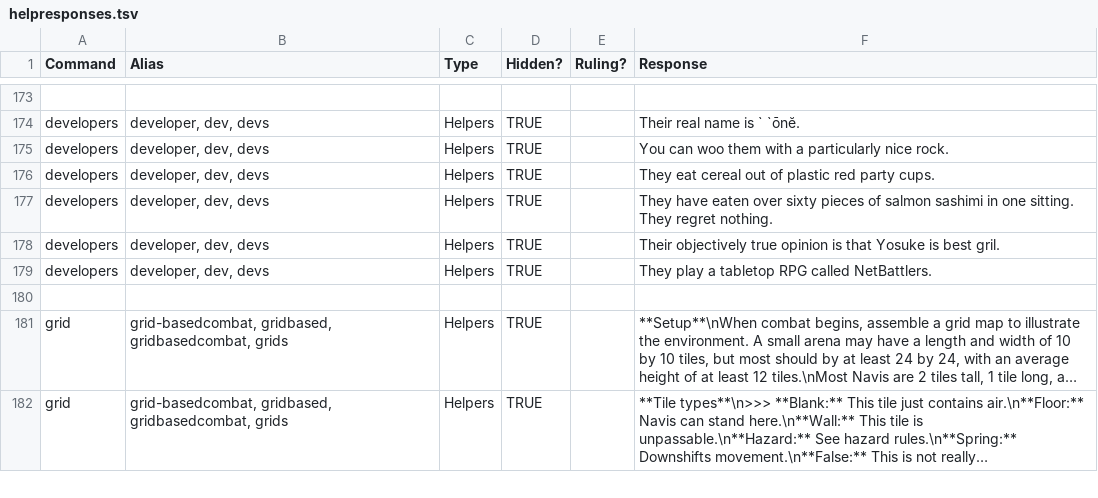
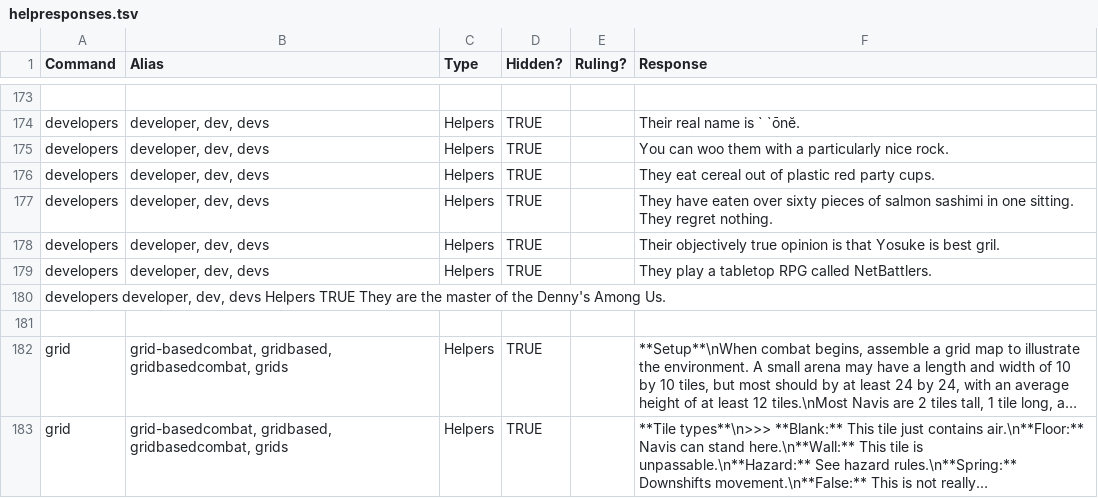
Before and after one commit to gskbladez/PROGBOT_CODE_DUMP, a TSV file: helpresponses.tsv, drawn as a sheet; only a part is shown, gaps mark what is left out; long unchanged cells end in …; the diff names each change by its address in the sheet, - before the commit and + after, or states it on an @@ line.

Commit message:
adding dev message

```diff
--- a/helpresponses.tsv
+++ b/helpresponses.tsv
+row 180: developers developer, dev, devs Helpers TRUE They are the master of the Denny's Among Us.
```
